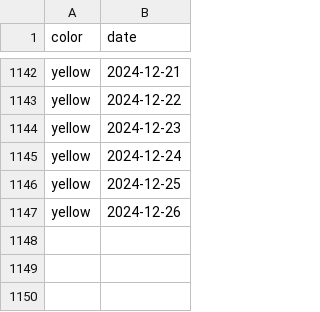
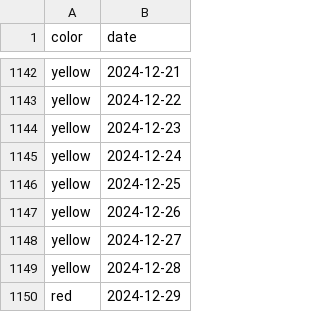
Before and after one commit to shibaji7/SD_RT_SWF_Monitoring, a CSV file: assets/data/Colors.csv, drawn as a sheet; only a part is shown, gaps mark what is left out.

```diff
--- a/assets/data/Colors.csv
+++ b/assets/data/Colors.csv
@@ -1147 +1147,4 @@ yellow,2024-12-25
 yellow,2024-12-26
+yellow,2024-12-27
+yellow,2024-12-28
+red,2024-12-29
```
Also changed, not shown: assets/data/FL.csv, 17 other files.
